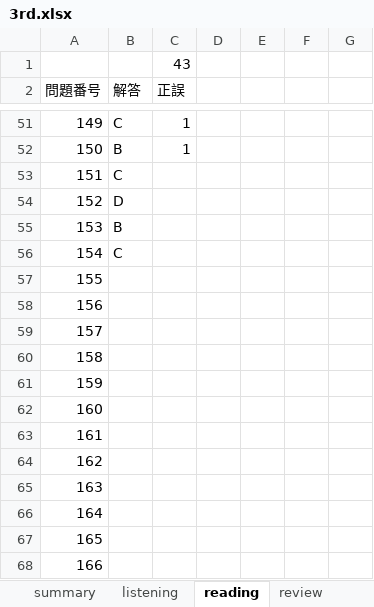
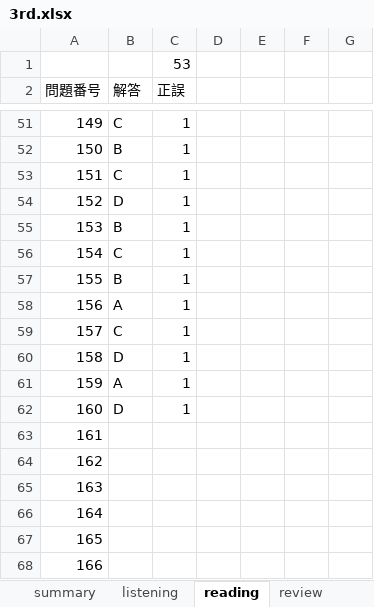
Before and after one commit to Shinichi0713/english-study, an Excel workbook: l_r/3rd.xlsx, sheet reading, drawn as a sheet; only a part is shown, gaps mark what is left out; values as stored, in another font and other column widths than the file's, no borders; the diff names each change by its address in the sheet, - before the commit and + after, or states it on an @@ line.

Commit message:
up

```diff
--- a/l_r/3rd.xlsx (sheet reading)
+++ b/l_r/3rd.xlsx (sheet reading)
-C1 (正誤): 43
+C1 (正誤): 53
-C53:C62 (正誤): (empty)
+C53:C62 (正誤): 1
-B57 (解答): (empty)
+B57 (解答): B
-B58 (解答): (empty)
+B58 (解答): A
-B59 (解答): (empty)
+B59 (解答): C
-B60 (解答): (empty)
+B60 (解答): D
-B61 (解答): (empty)
+B61 (解答): A
-B62 (解答): (empty)
+B62 (解答): D
```
Also changed, not shown: sheet summary.
